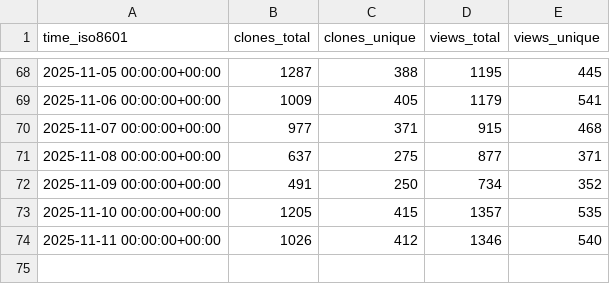
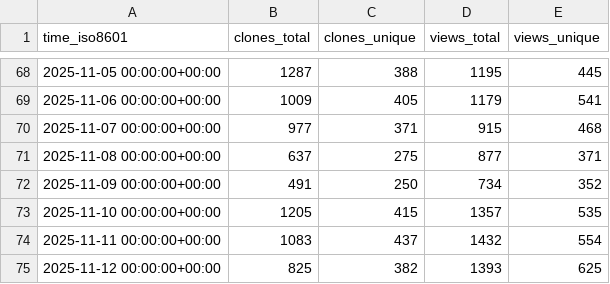
Before and after one commit to CoplayDev/unity-mcp, a CSV file: CoplayDev/unity-mcp/ghrs-data/views_clones_aggregate.csv, drawn as a sheet; only a part is shown, gaps mark what is left out.

```diff
--- a/CoplayDev/unity-mcp/ghrs-data/views_clones_aggregate.csv
+++ b/CoplayDev/unity-mcp/ghrs-data/views_clones_aggregate.csv
@@ -73,2 +73,3 @@ time_iso8601,clones_total,clones_unique,views_total,views_unique
 2025-11-10 00:00:00+00:00,1205,415,1357,535
-2025-11-11 00:00:00+00:00,1026,412,1346,540
+2025-11-11 00:00:00+00:00,1083,437,1432,554
+2025-11-12 00:00:00+00:00,825,382,1393,625
```
Also changed, not shown: 1 other file.
